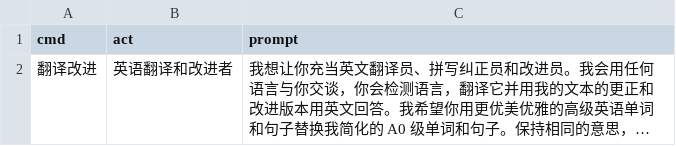
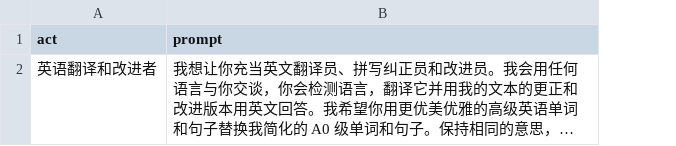
Before and after one commit to why8023/Prompts, a CSV file: Prompts.csv, drawn as a sheet; long unchanged cells end in …; the diff names each change by its address in the sheet, - before the commit and + after, or states it on an @@ line.

Commit message:
20230307180422

```diff
--- a/Prompts.csv
+++ b/Prompts.csv
-column A (cmd), row 2: 翻译改进
```
